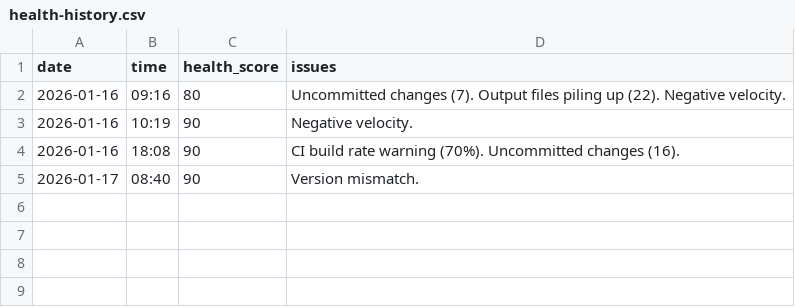
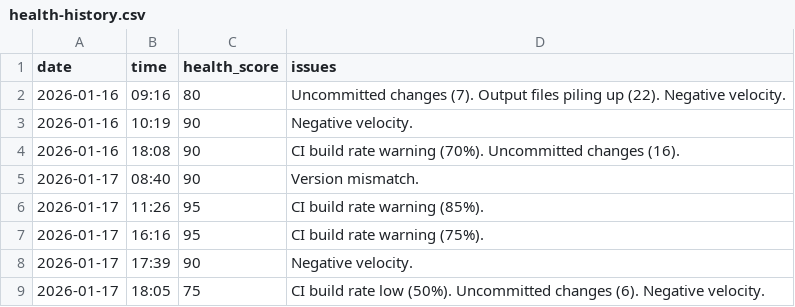
Before and after one commit to Andybod1/CloudSyncUltra, a CSV file: .claude-team/metrics/health-history.csv, drawn as a sheet; the diff names each change by its address in the sheet, - before the commit and + after, or states it on an @@ line.

```diff
--- a/.claude-team/metrics/health-history.csv
+++ b/.claude-team/metrics/health-history.csv
+row 6: 2026-01-17 | 11:26 | 95 | CI build rate warning (85%).
+row 7: 2026-01-17 | 16:16 | 95 | CI build rate warning (75%).
+row 8: 2026-01-17 | 17:39 | 90 | Negative velocity.
+row 9: 2026-01-17 | 18:05 | 75 | CI build rate low (50%). Uncommitted changes (6). Negative velocity.
```
Also changed, not shown: .claude-team/metrics/test-counts.csv, 16 other files.
